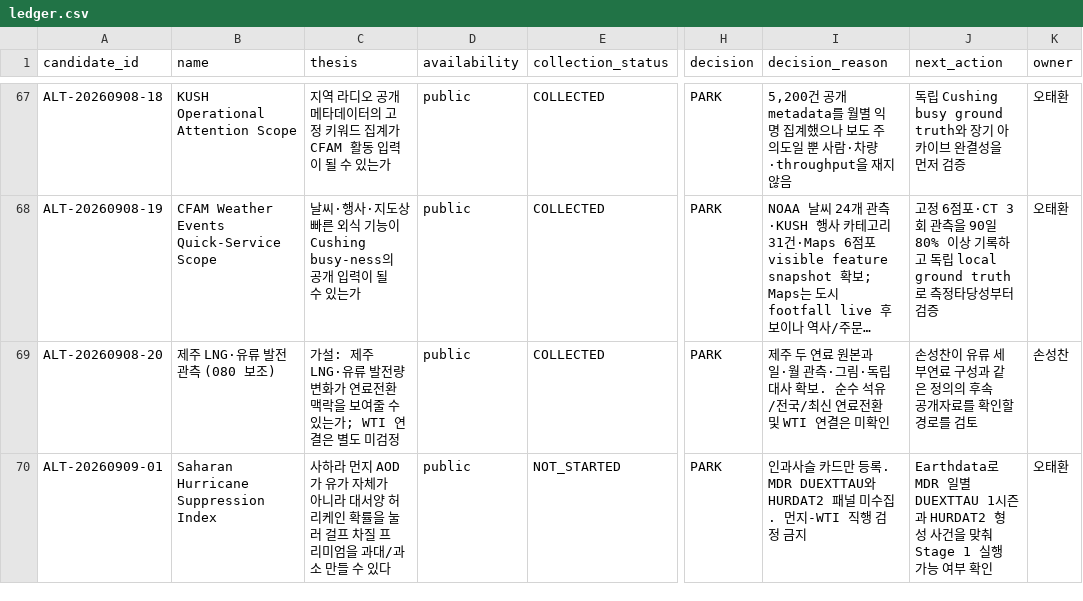
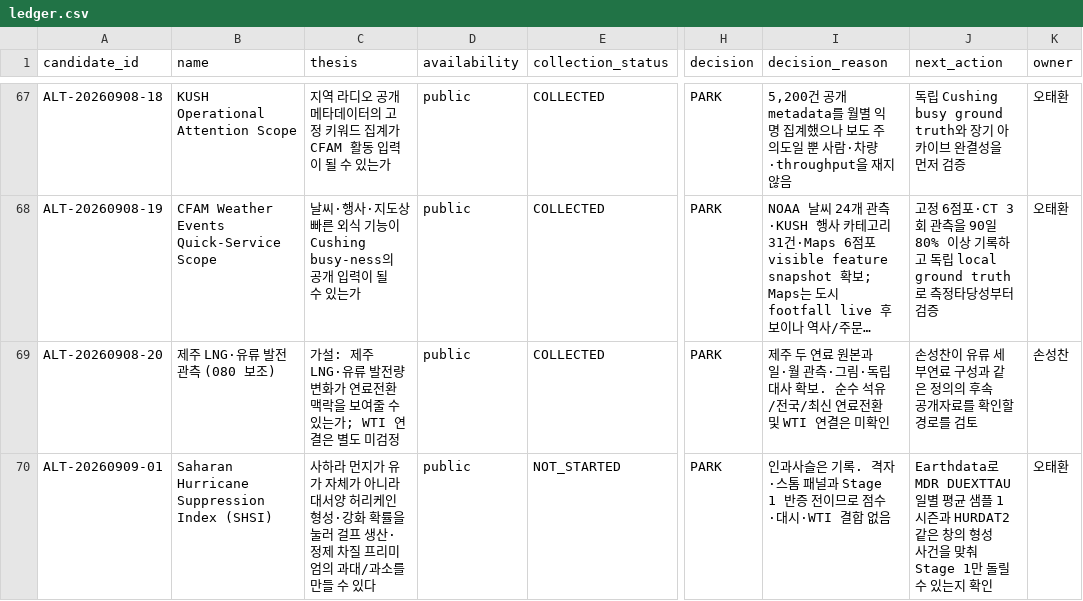
Before and after one commit to Noah-TaeHwan/ls-crude, a CSV file: research/candidates/ledger.csv, drawn as a sheet; only a part is shown, gaps mark what is left out; long unchanged cells end in …; the diff names each change by its address in the sheet, - before the commit and + after, or states it on an @@ line.

Commit message:
fix: SHSI 후보 원장을 정본 카드와 동기화

```diff
--- a/research/candidates/ledger.csv
+++ b/research/candidates/ledger.csv
-B70 (name): Saharan Hurricane Suppression Index
+B70 (name): Saharan Hurricane Suppression Index (SHSI)
-C70 (thesis): …라 먼지 AOD가 유가 자체가 아니라 대서양 허리케인 확률을 눌러 걸프 차질 프리미엄을 과대/과소 만들…
+C70 (thesis): …라 먼지가 유가 자체가 아니라 대서양 허리케인 형성·강화 확률을 눌러 걸프 생산·정제 차질 프리미엄의 과대/과소를 만들…
-I70 (decision_reason): 인과사슬 카드만 등록. MDR DUEXTTAU와 HURDAT2 패널 미수집. 먼지-WTI 직행 검정 금지
+I70 (decision_reason): 인과사슬은 기록. 격자·스톰 패널과 Stage 1 반증 전이므로 점수·대시·WTI 결합 없음
-J70 (next_action): Earthdata로 MDR 일별 DUEXTTAU 1시즌과 HURDAT2 형성 사건을 맞춰 Stage 1 실행 가능 여부 확인
+J70 (next_action): Earthdata로 MDR DUEXTTAU 일별 평균 샘플 1시즌과 HURDAT2 같은 창의 형성 사건을 맞춰 Stage 1만 돌릴 수 있는지 확인
```
